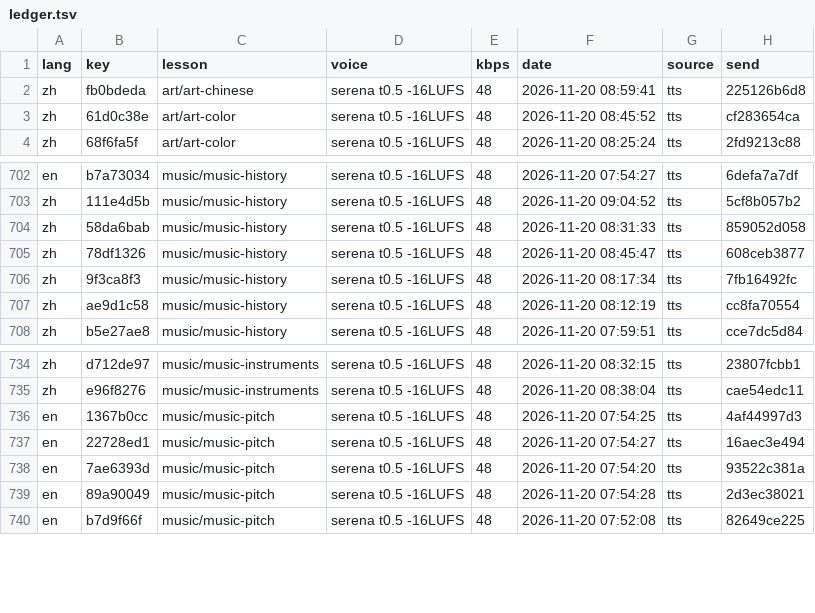
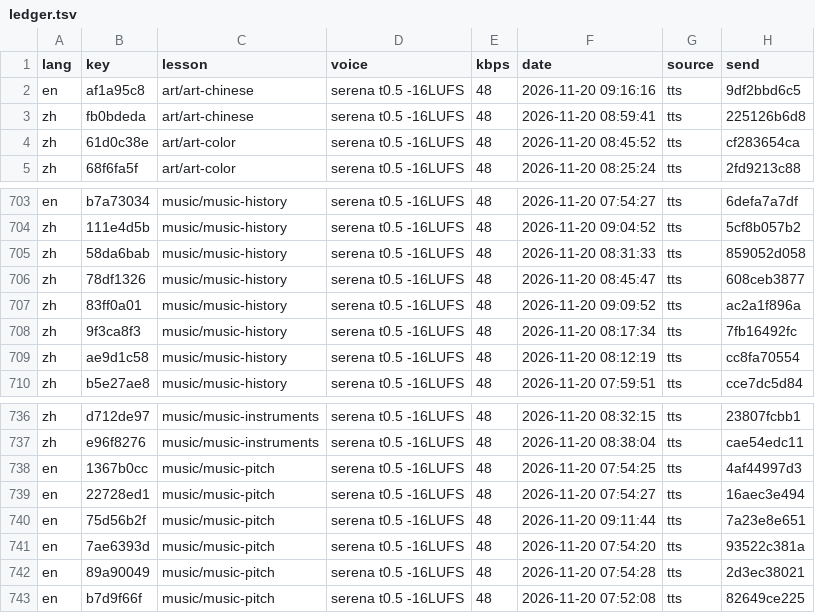
Before and after one commit to gladcolor/gc-audio-lang-math, a TSV file: status/ledger.tsv, drawn as a sheet; only a part is shown, gaps mark what is left out; the diff names each change by its address in the sheet, - before the commit and + after, or states it on an @@ line.

Commit message:
art/art-chinese: read-aloud (run) - finished (2/2 serena)

```diff
--- a/status/ledger.tsv
+++ b/status/ledger.tsv
+row 2: en | af1a95c8 | art/art-chinese | serena t0.5 -16LUFS | 48 | 2026-11-20 09:16:16 | tts | 9df2bbd6c5
+row 707: zh | 83ff0a01 | music/music-history | serena t0.5 -16LUFS | 48 | 2026-11-20 09:09:52 | tts | ac2a1f896a
+row 740: en | 75d56b2f | music/music-pitch | serena t0.5 -16LUFS | 48 | 2026-11-20 09:11:44 | tts | 7a23e8e651
```
Also changed, not shown: 5 other files.
